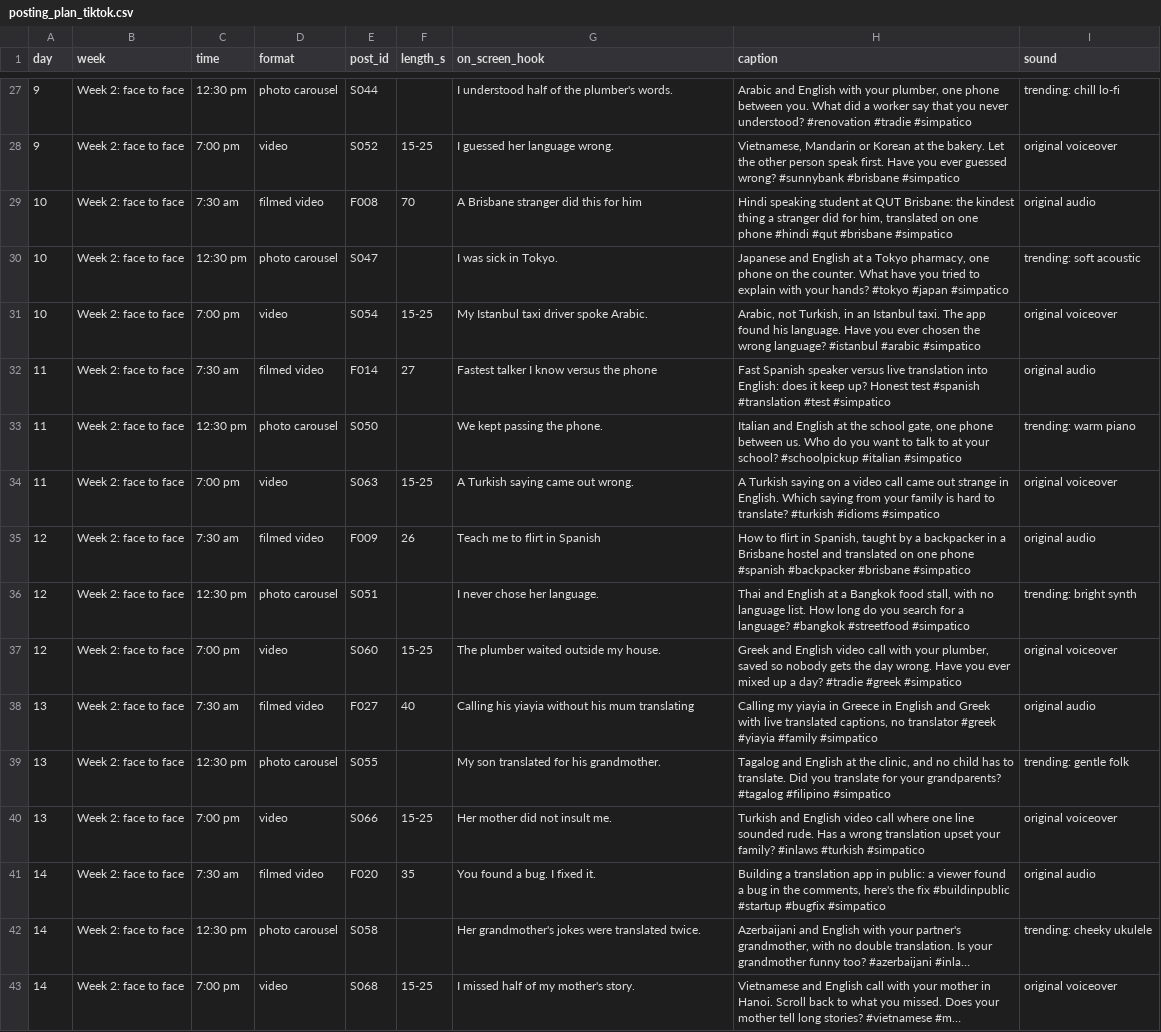
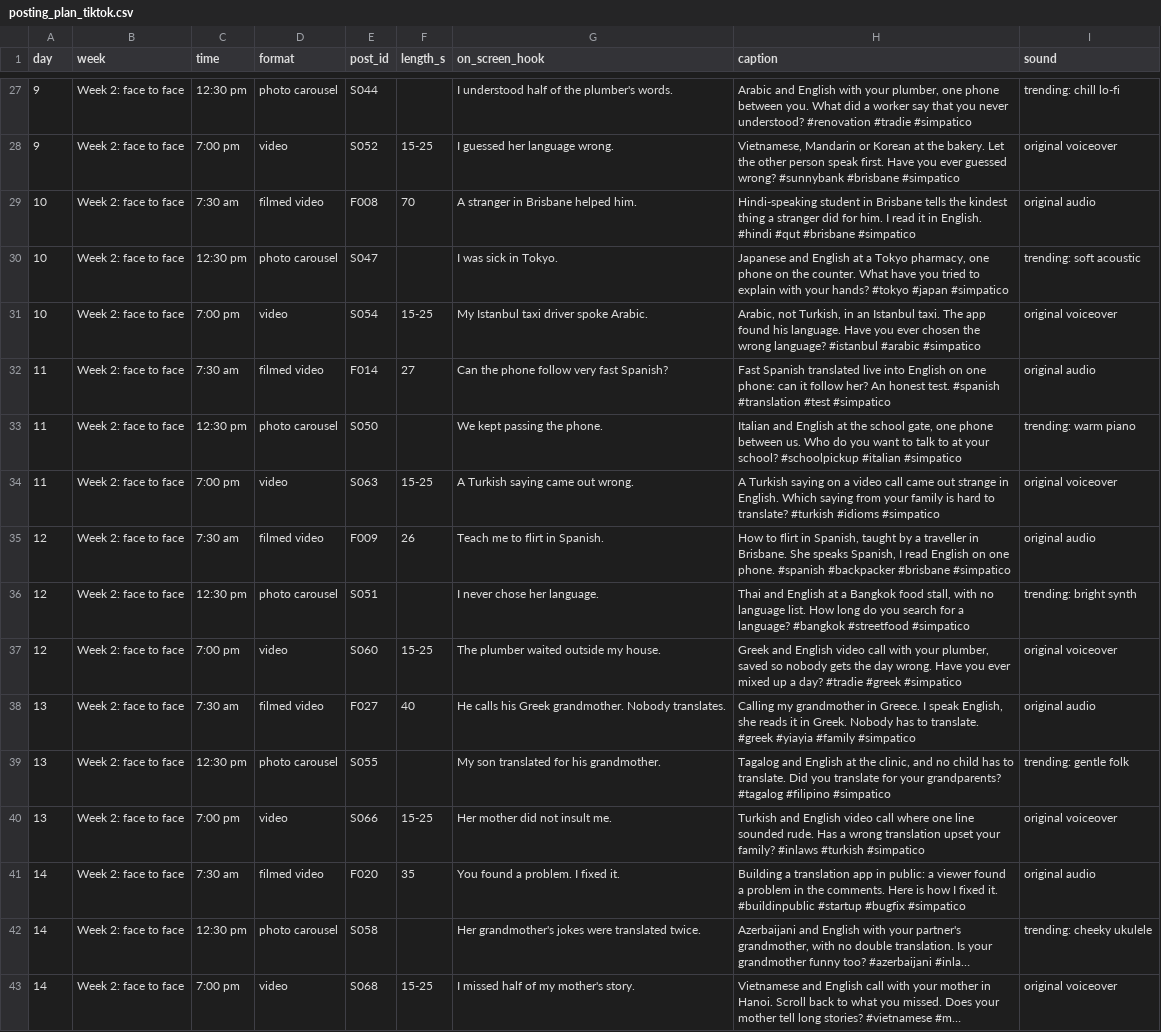
Before and after one commit to maxsenica-sys/Simpatico, a CSV file: content/posting_plan_tiktok.csv, drawn as a sheet; only a part is shown, gaps mark what is left out; long unchanged cells end in …; the diff covers the shown part only; the diff names each change by its address in the sheet, - before the commit and + after, or states it on an @@ line.

```diff
--- a/content/posting_plan_tiktok.csv
+++ b/content/posting_plan_tiktok.csv
-G29 (on_screen_hook): A Brisbane stranger did this for him
+G29 (on_screen_hook): A stranger in Brisbane helped him.
-H29 (caption): Hindi speaking student at QUT Brisbane: the kindest thing a stranger did for him, translated on one phone #hindi #qut…
+H29 (caption): Hindi-speaking student in Brisbane tells the kindest thing a stranger did for him. I read it in English. #hindi #qut…
-G32 (on_screen_hook): Fastest talker I know versus the phone
+G32 (on_screen_hook): Can the phone follow very fast Spanish?
-H32 (caption): Fast Spanish speaker versus live translation into English: does it keep up? Honest test #spanish #translation…
+H32 (caption): Fast Spanish translated live into English on one phone: can it follow her? An honest test. #spanish #translation…
-G35 (on_screen_hook): Teach me to flirt in Spanish
+G35 (on_screen_hook): Teach me to flirt in Spanish.
-H35 (caption): …by a backpacker in a Brisbane hostel and translated on one phone #spanish #backpacker…
+H35 (caption): …by a traveller in Brisbane. She speaks Spanish, I read English on one phone. #spanish #backpacker…
-G38 (on_screen_hook): Calling his yiayia without his mum translating
+G38 (on_screen_hook): He calls his Greek grandmother. Nobody translates.
-H38 (caption): Calling my yiayia in Greece in English and Greek with live translated captions, no translator #greek #yiayia…
+H38 (caption): Calling my grandmother in Greece. I speak English, she reads it in Greek. Nobody has to translate. #greek #yiayia…
-G41 (on_screen_hook): You found a bug. I fixed it.
+G41 (on_screen_hook): You found a problem. I fixed it.
-H41 (caption): …found a bug in the comments, here's the fix #buildinpublic #startup…
+H41 (caption): …found a problem in the comments. Here is how I fixed it. #buildinpublic #startup…
```
Also changed, not shown: 48 edited cells elsewhere in this file, content/backlog.csv, content/posting_plan_instagram.csv, 1 other file.
